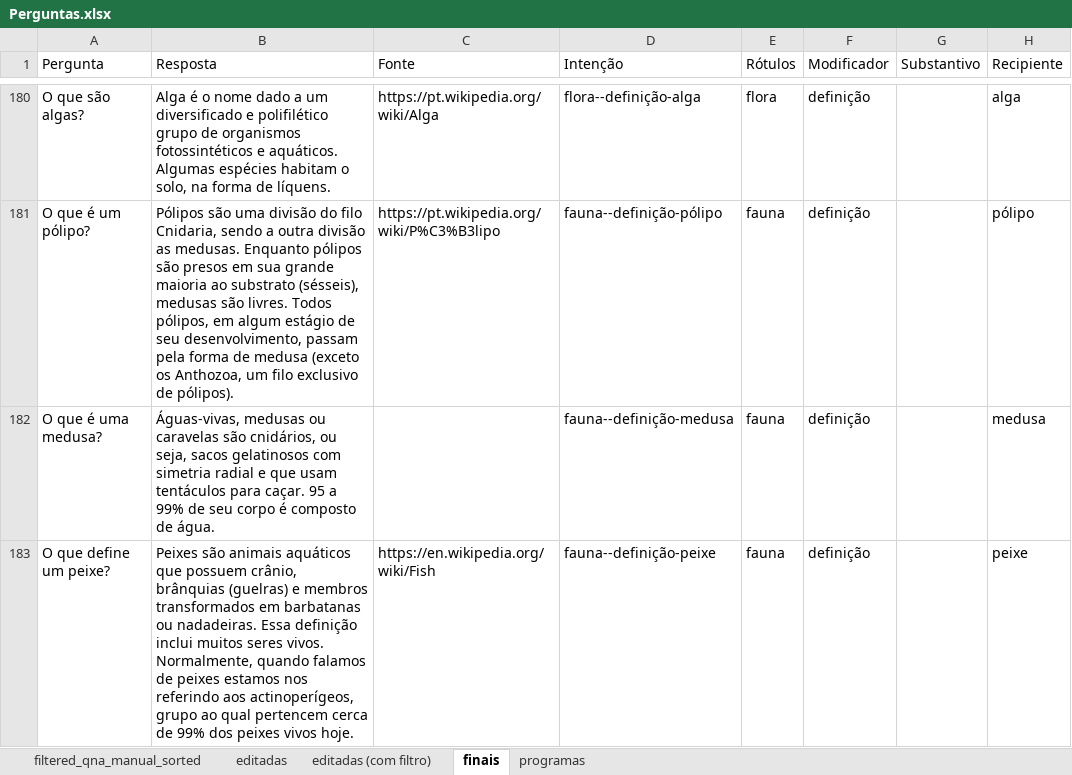
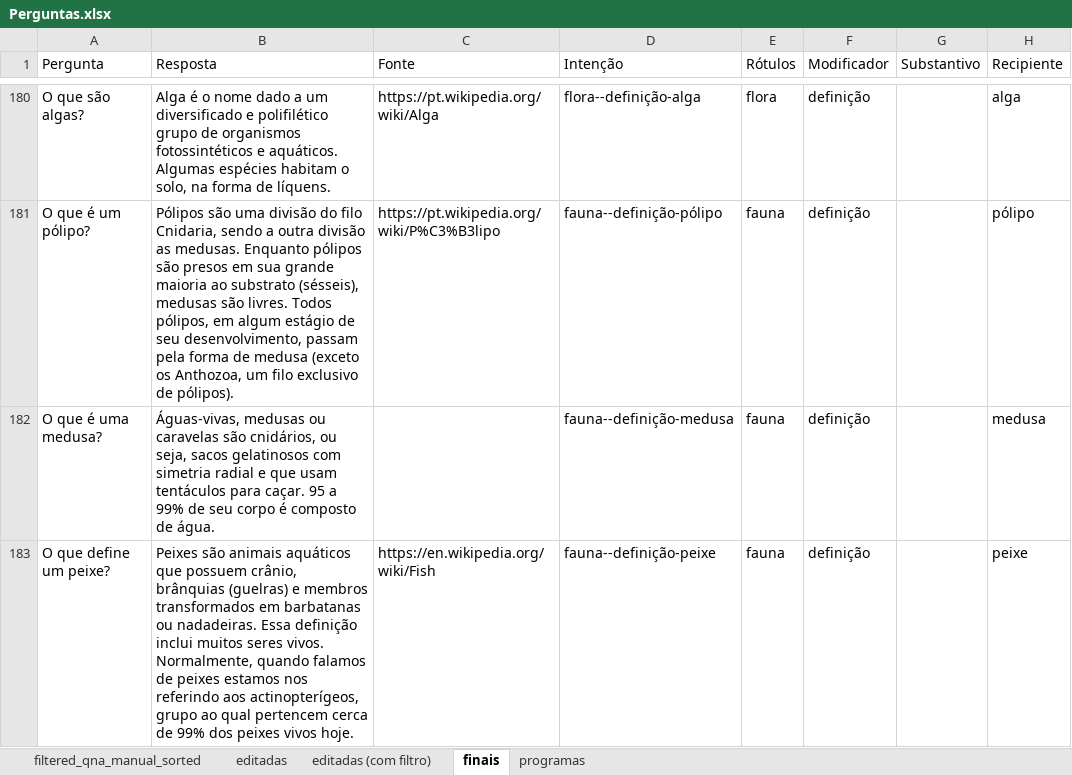
Before and after one commit to VictBenito/chatbot-Victor-Paulo, an Excel workbook: results/Perguntas.xlsx, sheet finais, drawn as a sheet; only a part is shown, gaps mark what is left out; values as stored, in another font and other column widths than the file's, no borders; conditional formats not drawn; the diff covers the shown part only; the diff names each change by its address in the sheet, - before the commit and + after, or states it on an @@ line.

```diff
--- a/results/Perguntas.xlsx (sheet finais)
+++ b/results/Perguntas.xlsx (sheet finais)
-B183 (Resposta): …referindo aos actinoperígeos, grupo ao…
+B183 (Resposta): …referindo aos actinopterígeos, grupo ao…
```
Also changed, not shown: 4 edited cells elsewhere in this sheet, 4 other files.
